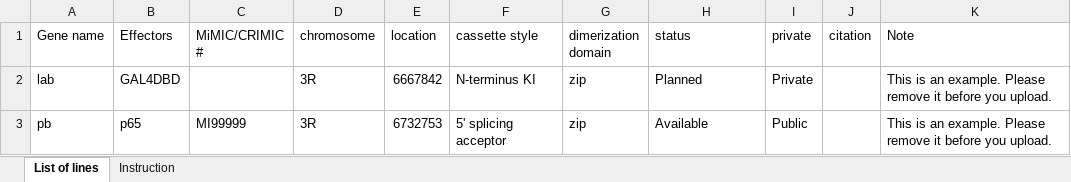
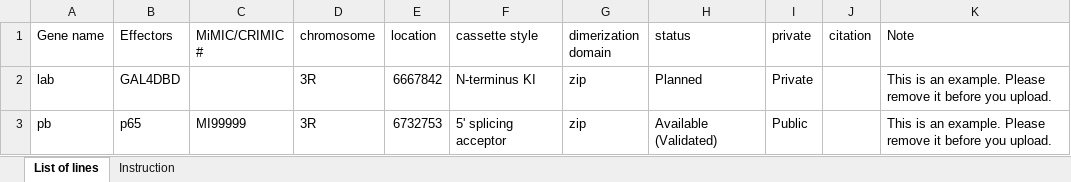
Before and after one commit to chenyenchung/splitgal4.org, an Excel workbook: static/template.xlsx, sheet List of lines, drawn as a sheet; values as stored, in another font and other column widths than the file's, no borders; the diff names each change by its address in the sheet, - before the commit and + after, or states it on an @@ line.

Commit message:
Update field value and display

```diff
--- a/static/template.xlsx (sheet List of lines)
+++ b/static/template.xlsx (sheet List of lines)
-H3 (status): Available
+H3 (status): Available (Validated)
```
Also changed, not shown: 1 other file.
